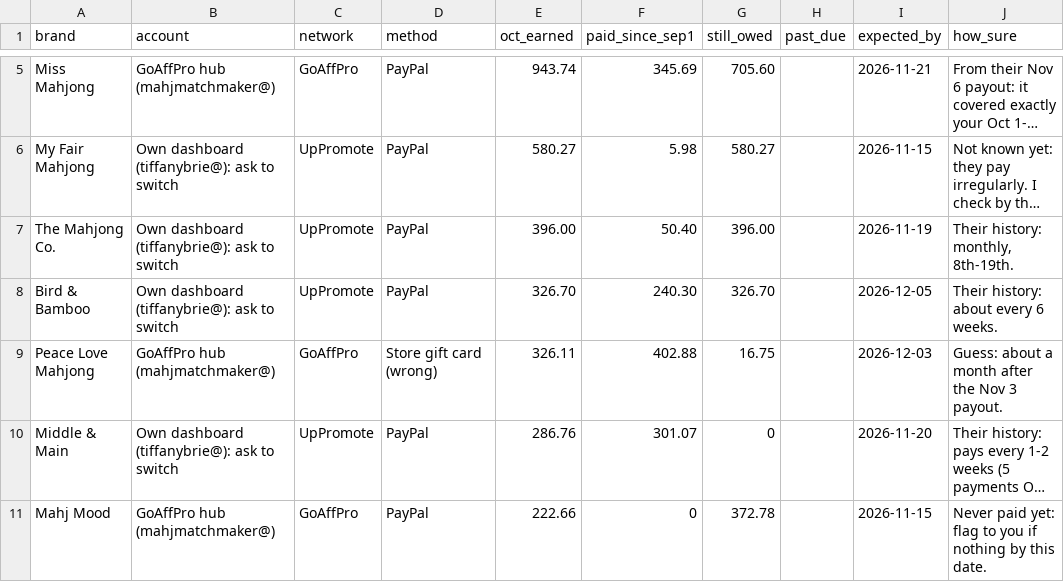
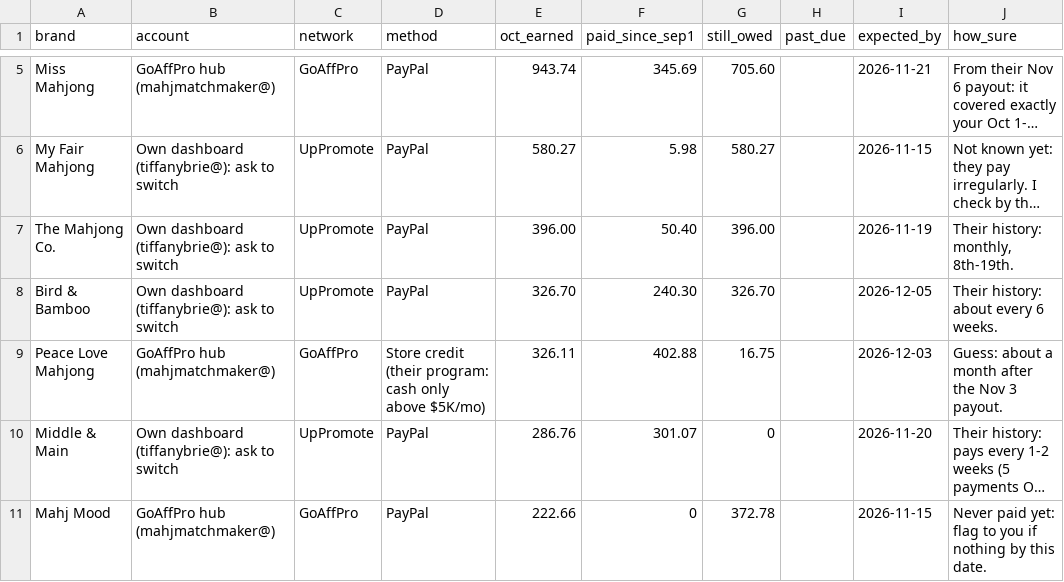
Before and after one commit to tiffanybrie/mahjmatchmaker-data, a CSV file: docs/payouts/brands.csv, drawn as a sheet; only a part is shown, gaps mark what is left out; long unchanged cells end in …; the diff names each change by its address in the sheet, - before the commit and + after, or states it on an @@ line.

```diff
--- a/docs/payouts/brands.csv
+++ b/docs/payouts/brands.csv
-D9 (method): Store gift card (wrong)
+D9 (method): Store credit (their program: cash only above $5K/mo)
```
Also changed, not shown: 2 other files.
